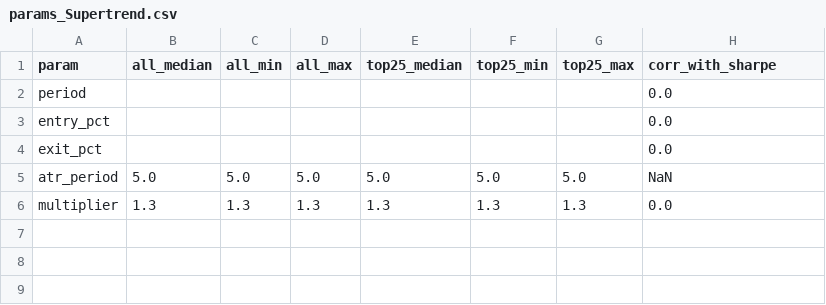
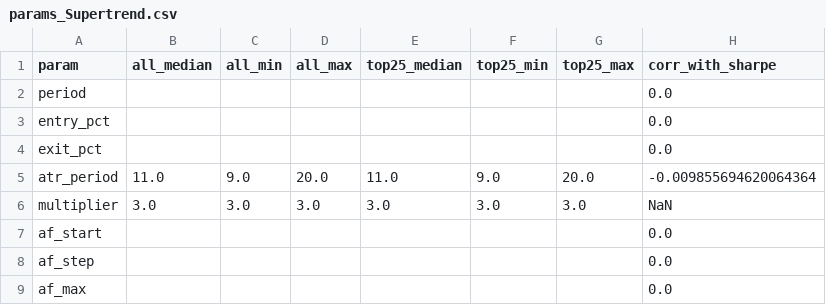
Before and after one commit to trustdan/TrendLab, a CSV file: reports/analysis/params_Supertrend.csv, drawn as a sheet.

```diff
--- a/reports/analysis/params_Supertrend.csv
+++ b/reports/analysis/params_Supertrend.csv
@@ -4,3 +4,6 @@ entry_pct,,,,,,,0.0
 exit_pct,,,,,,,0.0
-atr_period,5.0,5.0,5.0,5.0,5.0,5.0,NaN
-multiplier,1.3,1.3,1.3,1.3,1.3,1.3,0.0
+atr_period,11.0,9.0,20.0,11.0,9.0,20.0,-0.009855694620064364
+multiplier,3.0,3.0,3.0,3.0,3.0,3.0,NaN
+af_start,,,,,,,0.0
+af_step,,,,,,,0.0
+af_max,,,,,,,0.0
```
Also changed, not shown: reports/analysis/params_FiftyTwoWeekHigh.csv, reports/analysis/robustness_scores.csv, 23 other files.
